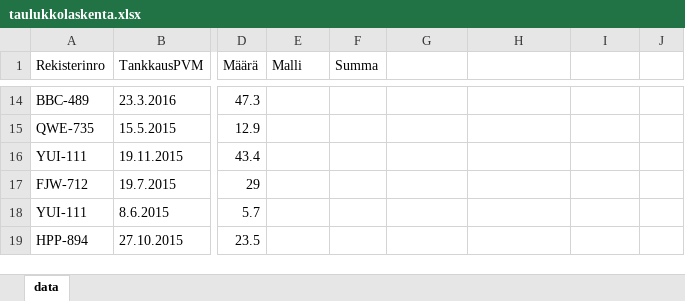
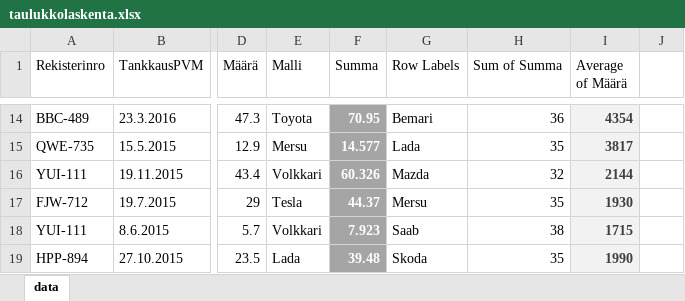
Before and after one commit to Kopromissi/Itkp101, an Excel workbook: taulukkolaskenta.xlsx, sheet data, drawn as a sheet; only a part is shown, gaps mark what is left out; values as stored, in another font and other column widths than the file's, no borders; charts and pictures and table styles not drawn; the diff covers the shown part only; the diff names each change by its address in the sheet, - before the commit and + after, or states it on an @@ line.

```diff
--- a/taulukkolaskenta.xlsx (sheet data)
+++ b/taulukkolaskenta.xlsx (sheet data)
-G1: (empty)
+G1: Row Labels
-H1: (empty)
+H1: Sum of Summa
-I1: (empty)
+I1: Average of Määrä
-E14 (Malli): (empty)
+E14 (Malli): Toyota
-F14:F19 fill: none
+F14:F19 fill: #A5A5A5
-F14 (Summa): (empty)
+F14 (Summa): 70.95
-G14 (Row Labels): (empty)
+G14 (Row Labels): Bemari
-H14 (Sum of Summa): (empty)
+H14 (Sum of Summa): 36
-I14 (Average of Määrä): (empty)
+I14 (Average of Määrä): 4354
-I14:I19 fill: none
+I14:I19 fill: #F2F2F2
-E15 (Malli): (empty)
+E15 (Malli): Mersu
-F15 (Summa): (empty)
+F15 (Summa): 14.577
-G15 (Row Labels): (empty)
+G15 (Row Labels): Lada
-H15 (Sum of Summa): (empty)
+H15 (Sum of Summa): 35
-I15 (Average of Määrä): (empty)
+I15 (Average of Määrä): 3817
-E16 (Malli): (empty)
+E16 (Malli): Volkkari
-F16 (Summa): (empty)
+F16 (Summa): 60.326
-G16 (Row Labels): (empty)
+G16 (Row Labels): Mazda
-H16 (Sum of Summa): (empty)
+H16 (Sum of Summa): 32
-I16 (Average of Määrä): (empty)
+I16 (Average of Määrä): 2144
-E17 (Malli): (empty)
+E17 (Malli): Tesla
-F17 (Summa): (empty)
+F17 (Summa): 44.37
-G17 (Row Labels): (empty)
+G17 (Row Labels): Mersu
-H17 (Sum of Summa): (empty)
+H17 (Sum of Summa): 35
-I17 (Average of Määrä): (empty)
+I17 (Average of Määrä): 1930
-E18 (Malli): (empty)
+E18 (Malli): Volkkari
-F18 (Summa): (empty)
+F18 (Summa): 7.923
-G18 (Row Labels): (empty)
+G18 (Row Labels): Saab
-H18 (Sum of Summa): (empty)
+H18 (Sum of Summa): 38
-I18 (Average of Määrä): (empty)
+I18 (Average of Määrä): 1715
-E19 (Malli): (empty)
+E19 (Malli): Lada
-F19 (Summa): (empty)
+F19 (Summa): 39.48
-G19 (Row Labels): (empty)
+G19 (Row Labels): Skoda
-H19 (Sum of Summa): (empty)
+H19 (Sum of Summa): 35
-I19 (Average of Määrä): (empty)
+I19 (Average of Määrä): 1990
```
Also changed, not shown: 1030 edited cells and cell formats elsewhere in this sheet, charts or pictures, 17 other files.
